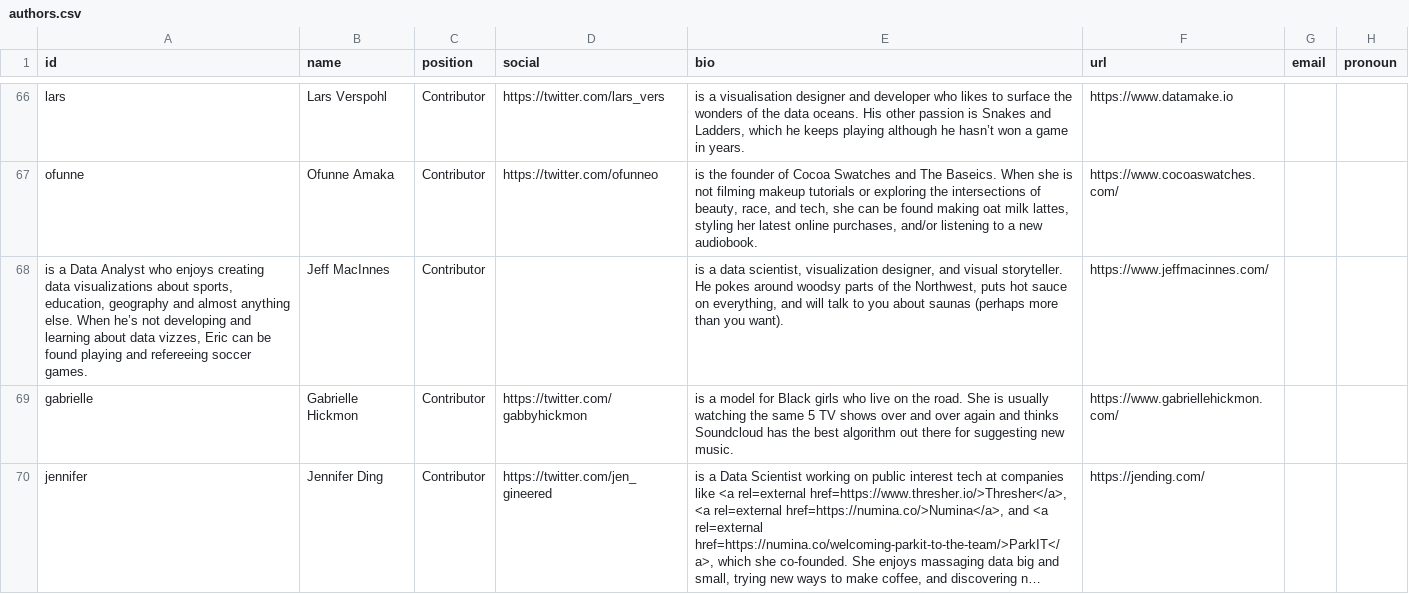
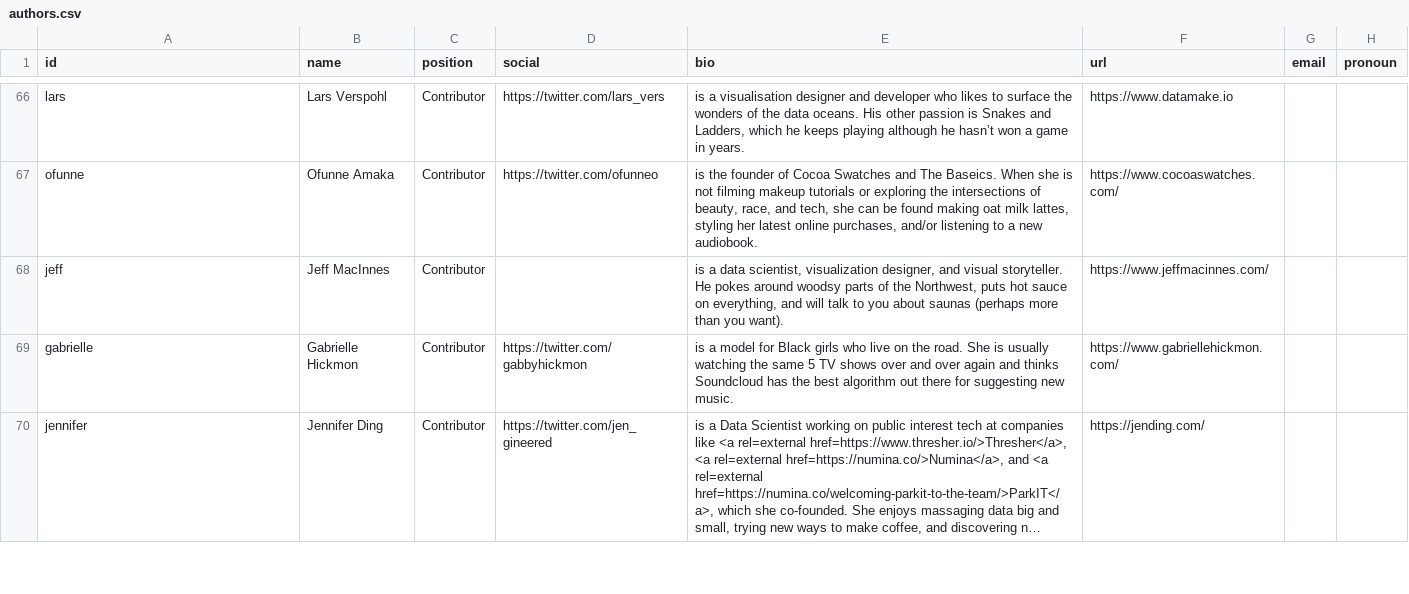
Before and after one commit to the-pudding/website, a CSV file: src/data/authors.csv, drawn as a sheet; only a part is shown, gaps mark what is left out; long unchanged cells end in ….

```diff
--- a/src/data/authors.csv
+++ b/src/data/authors.csv
@@ -67,3 +67,3 @@ lars,Lars Verspohl,Contributor,https://twitter.com/lars_vers,"is a visualisation
 ofunne,Ofunne Amaka,Contributor,https://twitter.com/ofunneo,"is the founder of Cocoa Swatches and The Baseics. When she is not filming makeup tutorials or exploring the intersections of beauty, race, and tech, she can be found making oat milk lattes, styling her latest online purchases, and/or listening to a new audiobook.",https://www.cocoaswatches.com/,,
-"is a Data Analyst who enjoys creating data visualizations about sports, education, geography and almost anything else. When he’s not developing and learning about data vizzes, Eric can be found playing and refereeing soccer games. ",Jeff MacInnes,Contributor,,"is a data scientist, visualization designer, and visual storyteller. He pokes around woodsy parts of the Northwest, puts hot sauce on everything, and will talk to you about saunas (perhaps more than you want).",https://www.jeffmacinnes.com/,,
+jeff,Jeff MacInnes,Contributor,,"is a data scientist, visualization designer, and visual storyteller. He pokes around woodsy parts of the Northwest, puts hot sauce on everything, and will talk to you about saunas (perhaps more than you want).",https://www.jeffmacinnes.com/,,
 gabrielle,Gabrielle Hickmon,Contributor,https://twitter.com/gabbyhickmon,is a model for Black girls who live on the road. She is usually watching the same 5 TV shows over and over again and thinks Soundcloud has the best algorithm out there for suggesting new music.,https://www.gabriellehickmon.com/,,
```
Also changed, not shown: src/data/stories.csv.
